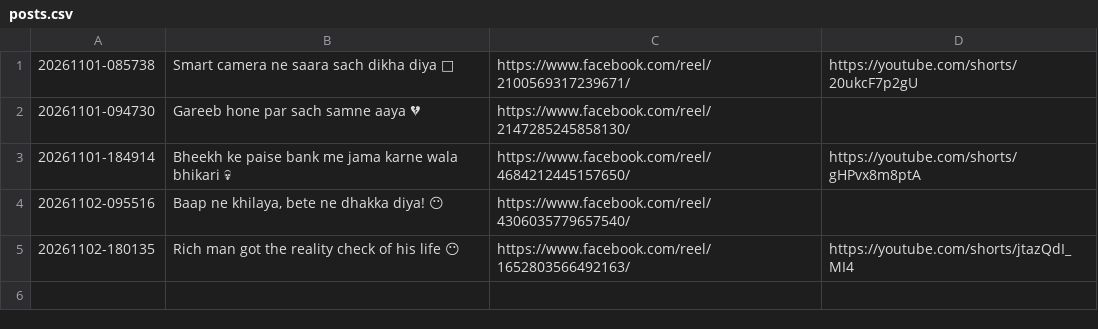
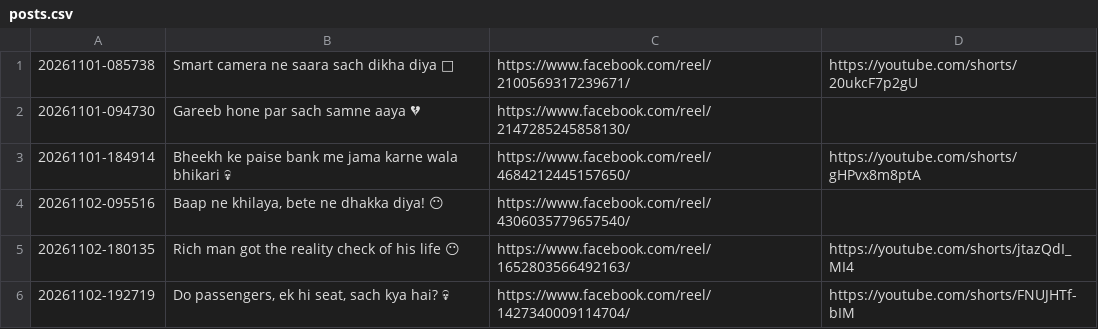
Before and after one commit to storywala108-cmd/zindagi-ka-sach-reels, a CSV file: logs/posts.csv, drawn as a sheet.

Commit message:
reel state 11

```diff
--- a/logs/posts.csv
+++ b/logs/posts.csv
@@ -5 +5,2 @@
 "20261102-180135","Rich man got the reality check of his life 😶","https://www.facebook.com/reel/1652803566492163/","https://youtube.com/shorts/jtazQdI_MI4"
+"20261102-192719","Do passengers, ek hi seat, sach kya hai? 💀","https://www.facebook.com/reel/1427340009114704/","https://youtube.com/shorts/FNUJHTf-bIM"
```
